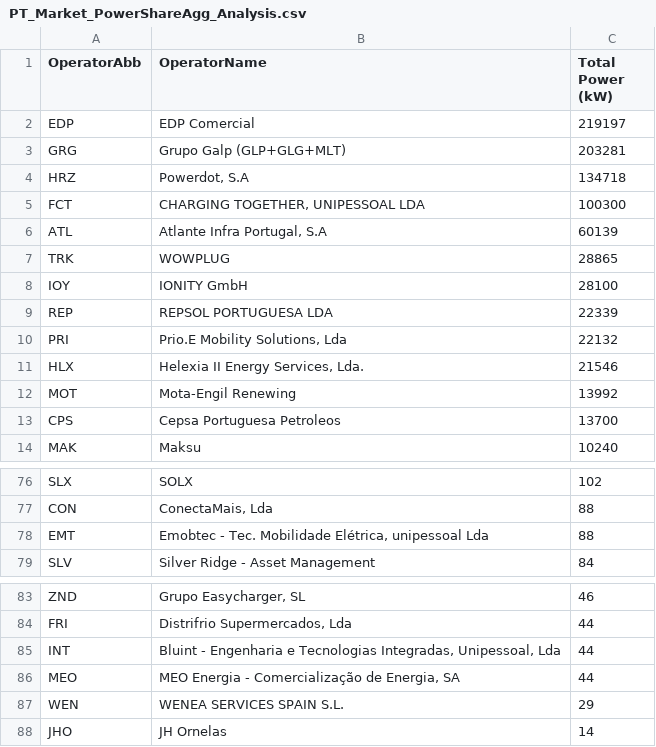
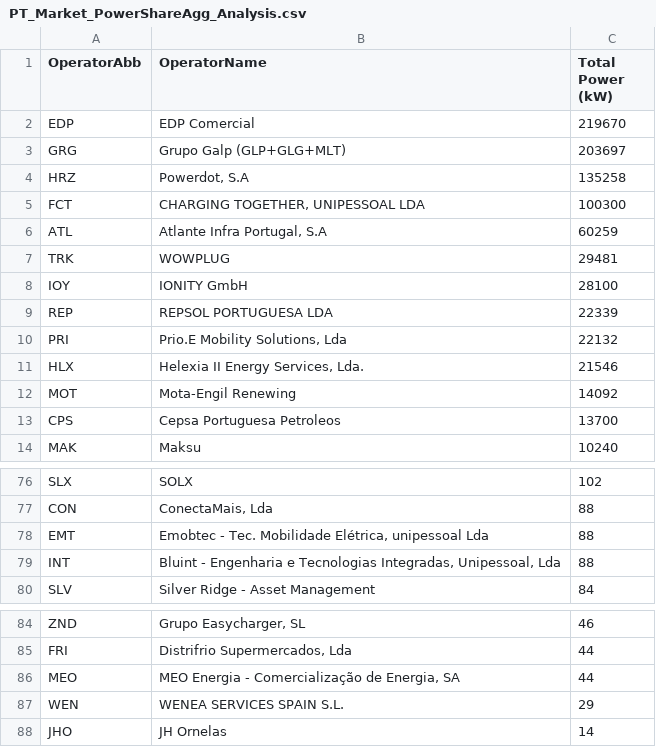
Before and after one commit to pmreis/emobility, a CSV file: data/outputs/PT_Market_PowerShareAgg_Analysis.csv, drawn as a sheet; only a part is shown, gaps mark what is left out.

```diff
--- a/data/outputs/PT_Market_PowerShareAgg_Analysis.csv
+++ b/data/outputs/PT_Market_PowerShareAgg_Analysis.csv
@@ -1,8 +1,8 @@
 OperatorAbb,OperatorName,Total Power (kW)
-EDP,EDP Comercial,219197
-GRG,Grupo Galp (GLP+GLG+MLT),203281
-HRZ,"Powerdot, S.A",134718
+EDP,EDP Comercial,219670
+GRG,Grupo Galp (GLP+GLG+MLT),203697
+HRZ,"Powerdot, S.A",135258
 FCT,"CHARGING TOGETHER, UNIPESSOAL LDA",100300
-ATL,"Atlante Infra Portugal, S.A",60139
-TRK,WOWPLUG,28865
+ATL,"Atlante Infra Portugal, S.A",60259
+TRK,WOWPLUG,29481
 IOY,IONITY GmbH,28100
@@ -11,3 +11,3 @@ PRI,"Prio.E Mobility Solutions, Lda",22132
 HLX,"Helexia II Energy Services, Lda.",21546
-MOT,Mota-Engil Renewing,13992
+MOT,Mota-Engil Renewing,14092
 CPS,Cepsa Portuguesa Petroleos,13700
@@ -78,2 +78,3 @@ CON,"ConectaMais, Lda",88
 EMT,"Emobtec - Tec. Mobilidade Elétrica, unipessoal Lda",88
+INT,"Bluint - Engenharia e Tecnologias Integradas, Unipessoal, Lda",88
 SLV,Silver Ridge - Asset Management,84
@@ -84,3 +85,2 @@ ZND,"Grupo Easycharger, SL",46
 FRI,"Distrifrio Supermercados, Lda",44
-INT,"Bluint - Engenharia e Tecnologias Integradas, Unipessoal, Lda",44
 MEO,"MEO Energia - Comercialização de Energia, SA",44
```
Also changed, not shown: data/outputs/PT_Chargers_Per_Municipality.csv, data/outputs/PT_Market_PowerShare_Analysis.csv, 10 other files.
